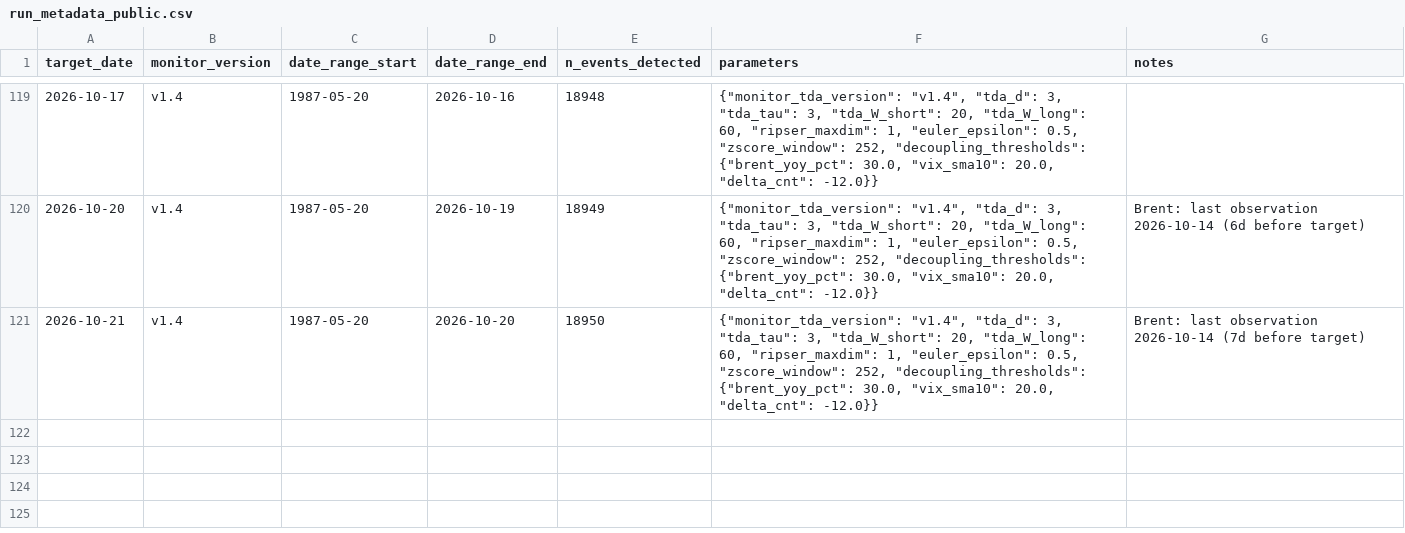
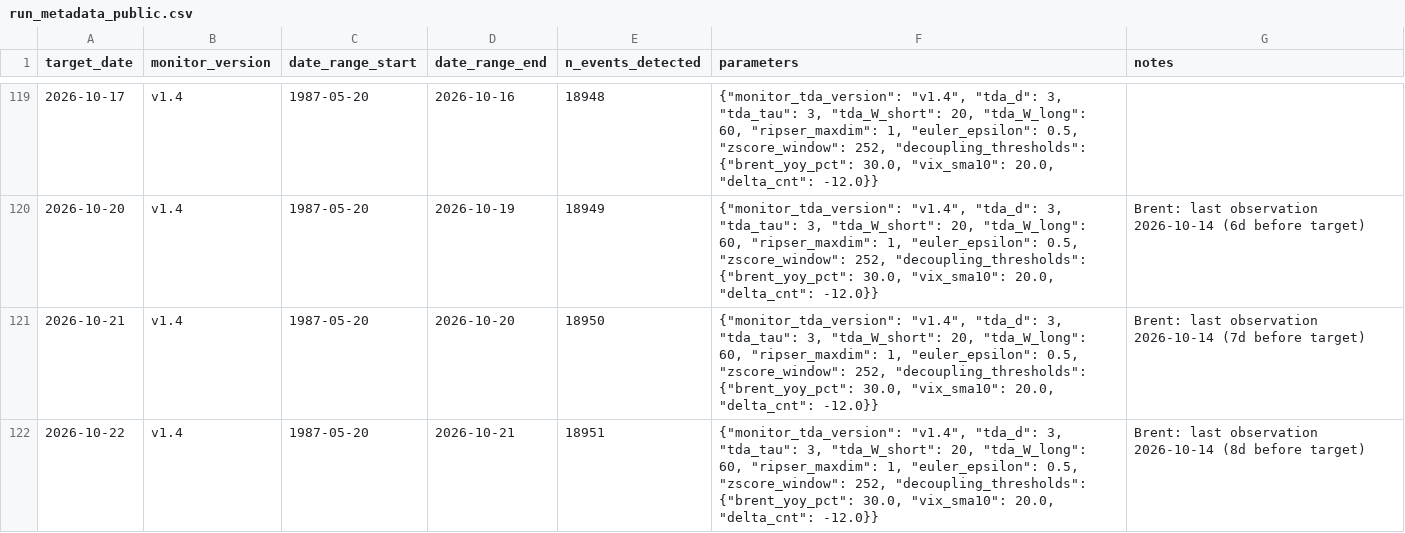
Before and after one commit to keishi-takagi/tda-monitoring, a CSV file: public/run_metadata_public.csv, drawn as a sheet; only a part is shown, gaps mark what is left out.

```diff
--- a/public/run_metadata_public.csv
+++ b/public/run_metadata_public.csv
@@ -121 +121,2 @@ target_date,monitor_version,date_range_start,date_range_end,n_events_detected,pa
 2026-10-21,v1.4,1987-05-20,2026-10-20,18950,"{""monitor_tda_version"": ""v1.4"", ""tda_d"": 3, ""tda_tau"": 3, ""tda_W_short"": 20, ""tda_W_long"": 60, ""ripser_maxdim"": 1, ""euler_epsilon"": 0.5, ""zscore_window"": 252, ""decoupling_thresholds"": {""brent_yoy_pct"": 30.0, ""vix_sma10"": 20.0, ""delta_cnt"": -12.0}}",Brent: last observation 2026-10-14 (7d before target)
+2026-10-22,v1.4,1987-05-20,2026-10-21,18951,"{""monitor_tda_version"": ""v1.4"", ""tda_d"": 3, ""tda_tau"": 3, ""tda_W_short"": 20, ""tda_W_long"": 60, ""ripser_maxdim"": 1, ""euler_epsilon"": 0.5, ""zscore_window"": 252, ""decoupling_thresholds"": {""brent_yoy_pct"": 30.0, ""vix_sma10"": 20.0, ""delta_cnt"": -12.0}}",Brent: last observation 2026-10-14 (8d before target)
```
Also changed, not shown: public/decoupling_status.csv, 2 other files.
